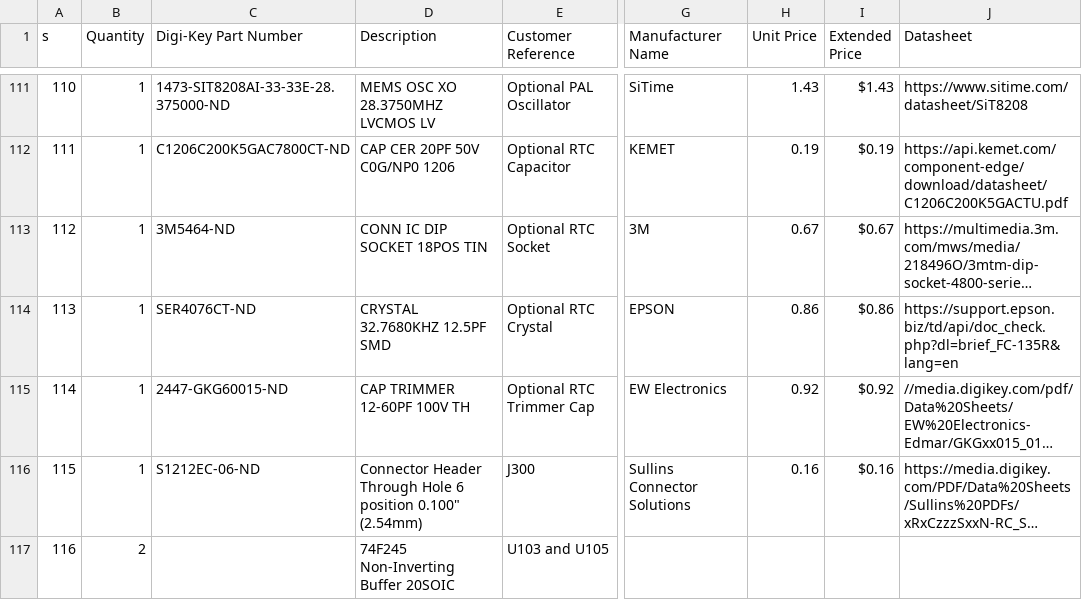
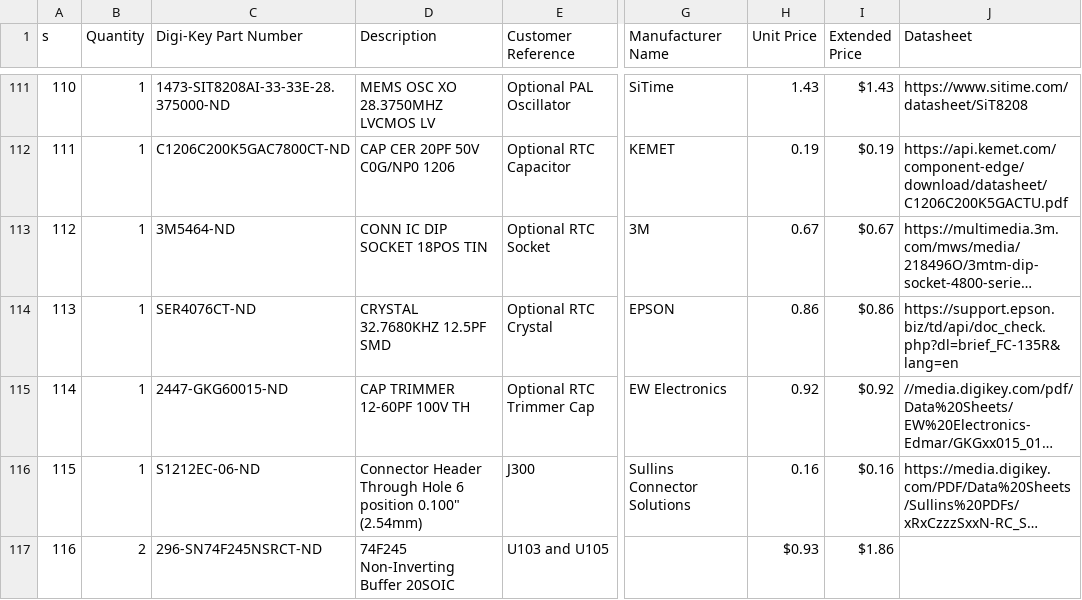
Before and after one commit to jasonsbeer/Amiga-2000-EATX, a CSV file: BOM/Amiga_2000_EATX_REV22_SHOPPINGLIST.csv, drawn as a sheet; only a part is shown, gaps mark what is left out; long unchanged cells end in …; the diff names each change by its address in the sheet, - before the commit and + after, or states it on an @@ line.

Commit message:
Update to include 74F245 change.

```diff
--- a/BOM/Amiga_2000_EATX_REV22_SHOPPINGLIST.csv
+++ b/BOM/Amiga_2000_EATX_REV22_SHOPPINGLIST.csv
-C117 (Digi-Key Part Number): (empty)
+C117 (Digi-Key Part Number): 296-SN74F245NSRCT-ND
-H117 (Unit Price): (empty)
+H117 (Unit Price): $0.93
-I117 (Extended Price): (empty)
+I117 (Extended Price): $1.86
```
